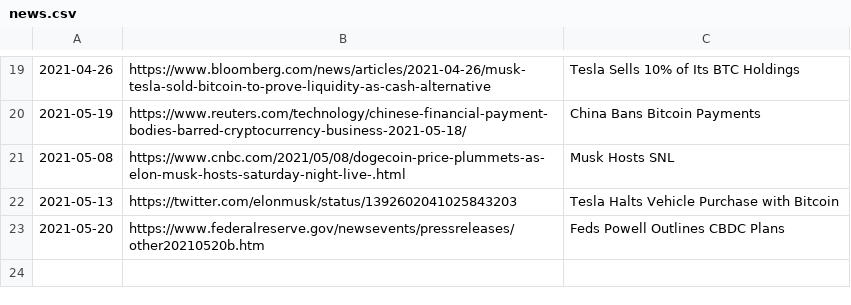
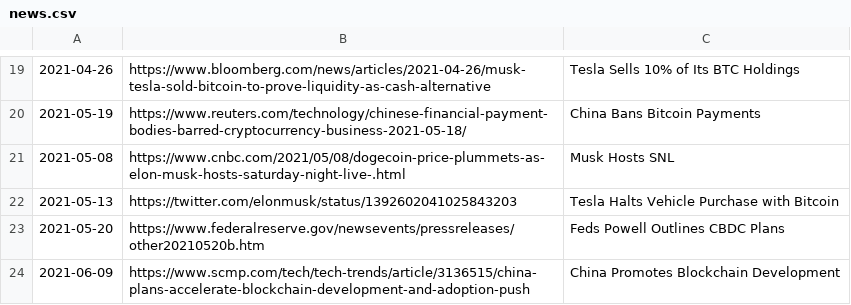
Before and after one commit to dykstranet/cryptonews, a CSV file: data/news.csv, drawn as a sheet; only a part is shown, gaps mark what is left out; the diff names each change by its address in the sheet, - before the commit and + after, or states it on an @@ line.

Commit message:
Added news items to news.csv

```diff
--- a/data/news.csv
+++ b/data/news.csv
+row 24: 2021-06-09 | https://www.scmp.com/tech/tech-trends/article/3136515/china-plans-accelerate-blockchain-development-and-adoption-push | China Promotes Blockchain Development
```
